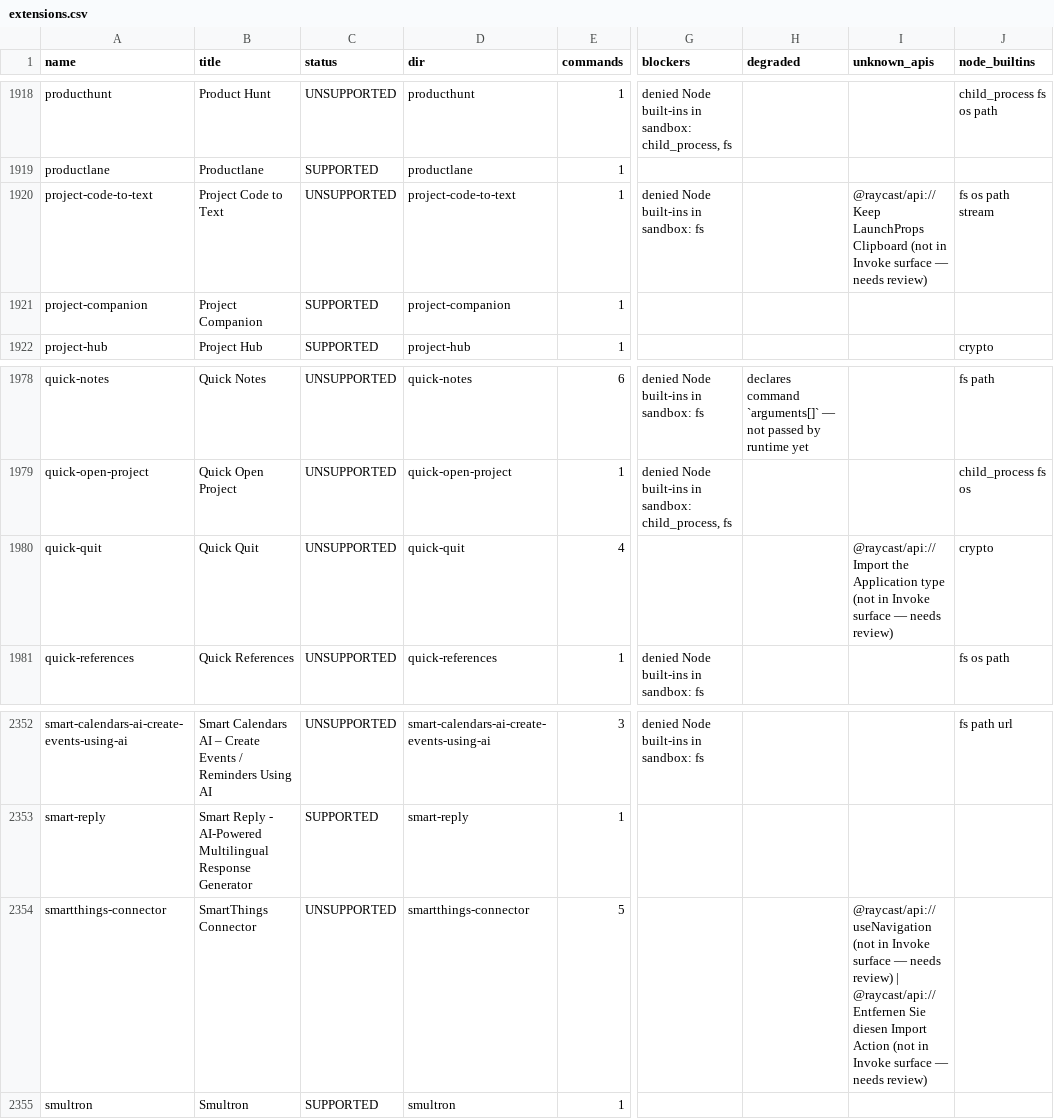
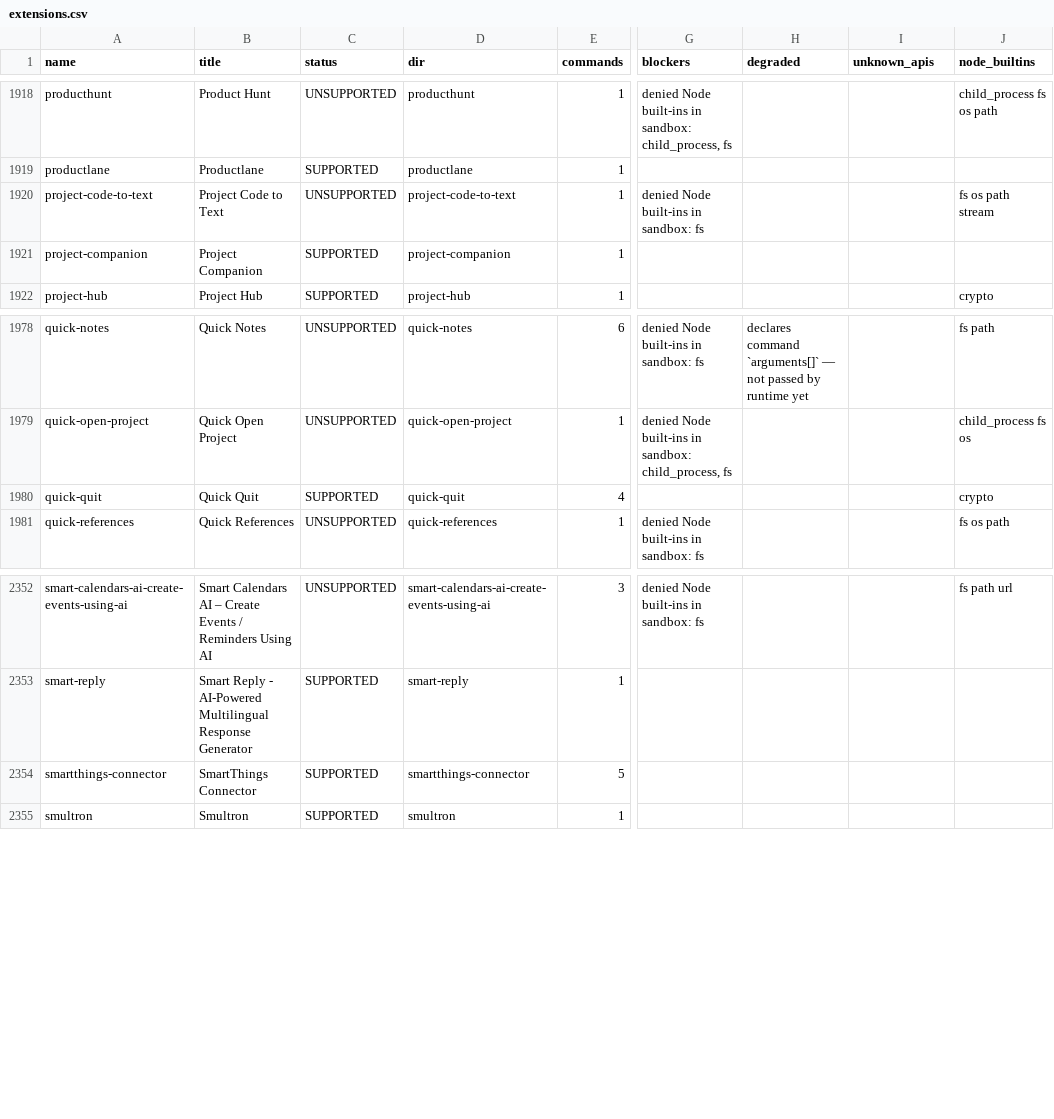
Before and after one commit to kapildave6/invoke-v2, a CSV file: tools/compat-check/report-sandboxed-m4/extensions.csv, drawn as a sheet; only a part is shown, gaps mark what is left out; ↵ is a line break in a cell; the diff names each change by its address in the sheet, - before the commit and + after, or states it on an @@ line.

```diff
--- a/tools/compat-check/report-sandboxed-m4/extensions.csv
+++ b/tools/compat-check/report-sandboxed-m4/extensions.csv
-I1920 (unknown_apis): @raycast/api:// Keep LaunchProps ↵ Clipboard (not in Invoke surface — needs review)
+I1920 (unknown_apis): (empty)
-C1980 (status): UNSUPPORTED
+C1980 (status): SUPPORTED
-I1980 (unknown_apis): @raycast/api:// Import the Application type (not in Invoke surface — needs review)
+I1980 (unknown_apis): (empty)
-C2354 (status): UNSUPPORTED
+C2354 (status): SUPPORTED
-I2354 (unknown_apis): @raycast/api:// useNavigation (not in Invoke surface — needs review) | @raycast/api:// Entfernen Sie diesen Import ↵ Action (not in Invoke surface — needs review)
+I2354 (unknown_apis): (empty)
```
Also changed, not shown: tools/compat-check/report-trusted-m4/extensions.csv, 5 other files.
